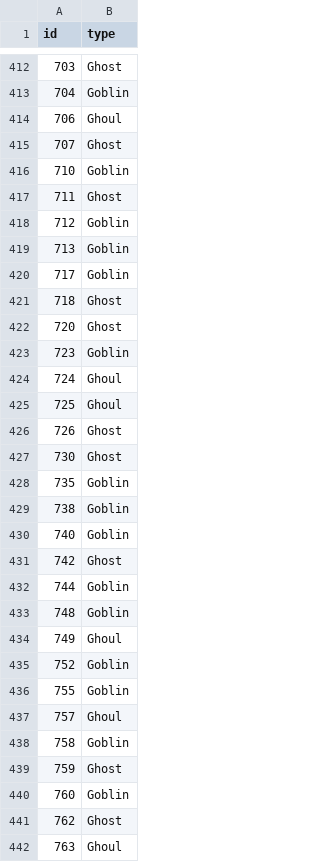
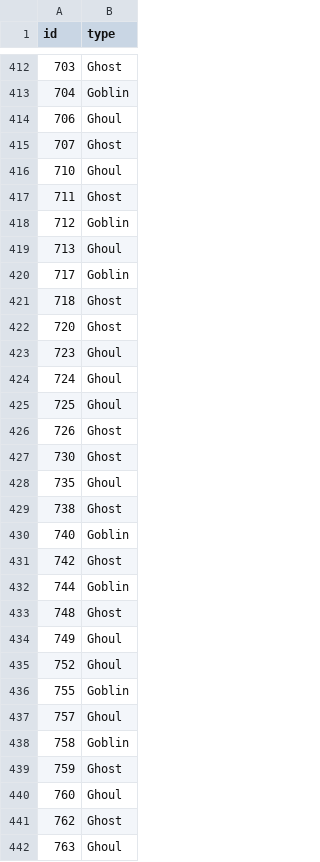
Before and after one commit to Cathesth/monster-classification, a CSV file: jupyter/submission.csv, drawn as a sheet; only a part is shown, gaps mark what is left out; the diff covers the shown part only.

```diff
--- a/jupyter/submission.csv
+++ b/jupyter/submission.csv
@@ -415,6 +415,6 @@ id,type
 707,Ghost
-710,Goblin
+710,Ghoul
 711,Ghost
 712,Goblin
-713,Goblin
+713,Ghoul
 717,Goblin
@@ -422,3 +422,3 @@ id,type
 720,Ghost
-723,Goblin
+723,Ghoul
 724,Ghoul
@@ -427,4 +427,4 @@ id,type
 730,Ghost
-735,Goblin
-738,Goblin
+735,Ghoul
+738,Ghost
 740,Goblin
@@ -432,5 +432,5 @@ id,type
 744,Goblin
-748,Goblin
+748,Ghost
 749,Ghoul
-752,Goblin
+752,Ghoul
 755,Goblin
@@ -439,3 +439,3 @@ id,type
 759,Ghost
-760,Goblin
+760,Ghoul
 762,Ghost
```
Also changed, not shown: 74 edited cells elsewhere in this file, 2 other files.
